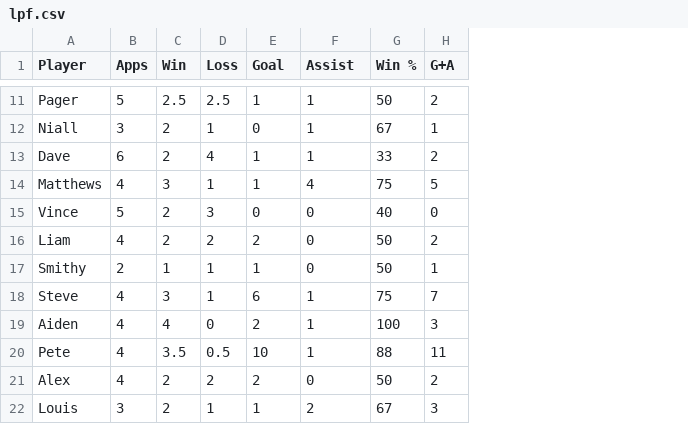
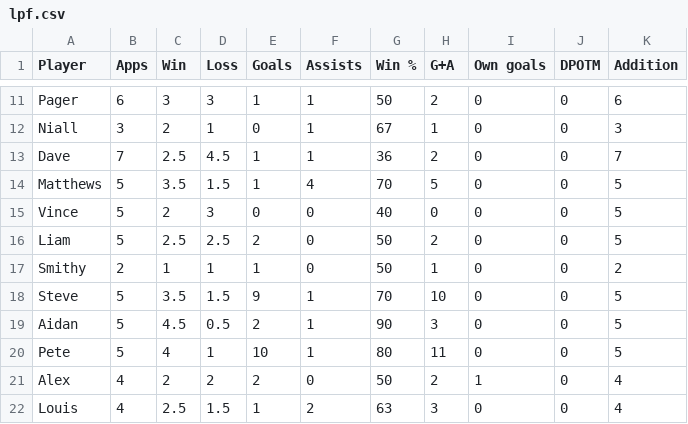
Before and after one commit to louismaughan/lpf, a CSV file: lpf.csv, drawn as a sheet; only a part is shown, gaps mark what is left out; removed rows and columns are numbered as before the commit, all else as after; the diff covers the shown part only; the diff names each change by its address in the sheet, - before the commit and + after, or states it on an @@ line.

```diff
--- a/lpf.csv
+++ b/lpf.csv
+column I (Own goals), rows 11-18: all 0; rows 20-22: 0 | 1 | 0
+column J (DPOTM), rows 11-18: all 0; rows 20-22: all 0
+column K (Addition), rows 11-18: 6 | 3 | 7 | 5 | 5 | 5 | 2 | 5; rows 20-22: 5 | 4 | 4
-E1: Goal
+E1: Goals
-F1: Assist
+F1: Assists
-B11 (Apps): 5
+B11 (Apps): 6
-C11 (Win): 2.5
+C11 (Win): 3
-D11 (Loss): 2.5
+D11 (Loss): 3
-B13 (Apps): 6
+B13 (Apps): 7
-C13 (Win): 2
+C13 (Win): 2.5
-D13 (Loss): 4
+D13 (Loss): 4.5
-G13 (Win %): 33
+G13 (Win %): 36
-B14 (Apps): 4
+B14 (Apps): 5
-C14 (Win): 3
+C14 (Win): 3.5
-D14 (Loss): 1
+D14 (Loss): 1.5
-G14 (Win %): 75
+G14 (Win %): 70
-B16 (Apps): 4
+B16 (Apps): 5
-C16 (Win): 2
+C16 (Win): 2.5
-D16 (Loss): 2
+D16 (Loss): 2.5
-B18 (Apps): 4
+B18 (Apps): 5
-C18 (Win): 3
+C18 (Win): 3.5
-D18 (Loss): 1
+D18 (Loss): 1.5
-E18 (Goals): 6
+E18 (Goals): 9
-G18 (Win %): 75
+G18 (Win %): 70
-H18 (G+A): 7
+H18 (G+A): 10
-row 19: Aiden | 4 | 4 | 0 | 2 | 1 | 100 | 3
+row 19: Aidan | 5 | 4.5 | 0.5 | 2 | 1 | 90 | 3 | 0 | 0 | 5
-B20 (Apps): 4
+B20 (Apps): 5
-C20 (Win): 3.5
+C20 (Win): 4
-D20 (Loss): 0.5
+D20 (Loss): 1
-G20 (Win %): 88
+G20 (Win %): 80
-B22 (Apps): 3
+B22 (Apps): 4
-C22 (Win): 2
+C22 (Win): 2.5
-D22 (Loss): 1
+D22 (Loss): 1.5
-G22 (Win %): 67
+G22 (Win %): 63
```
Also changed, not shown: 65 edited cells elsewhere in this file.
